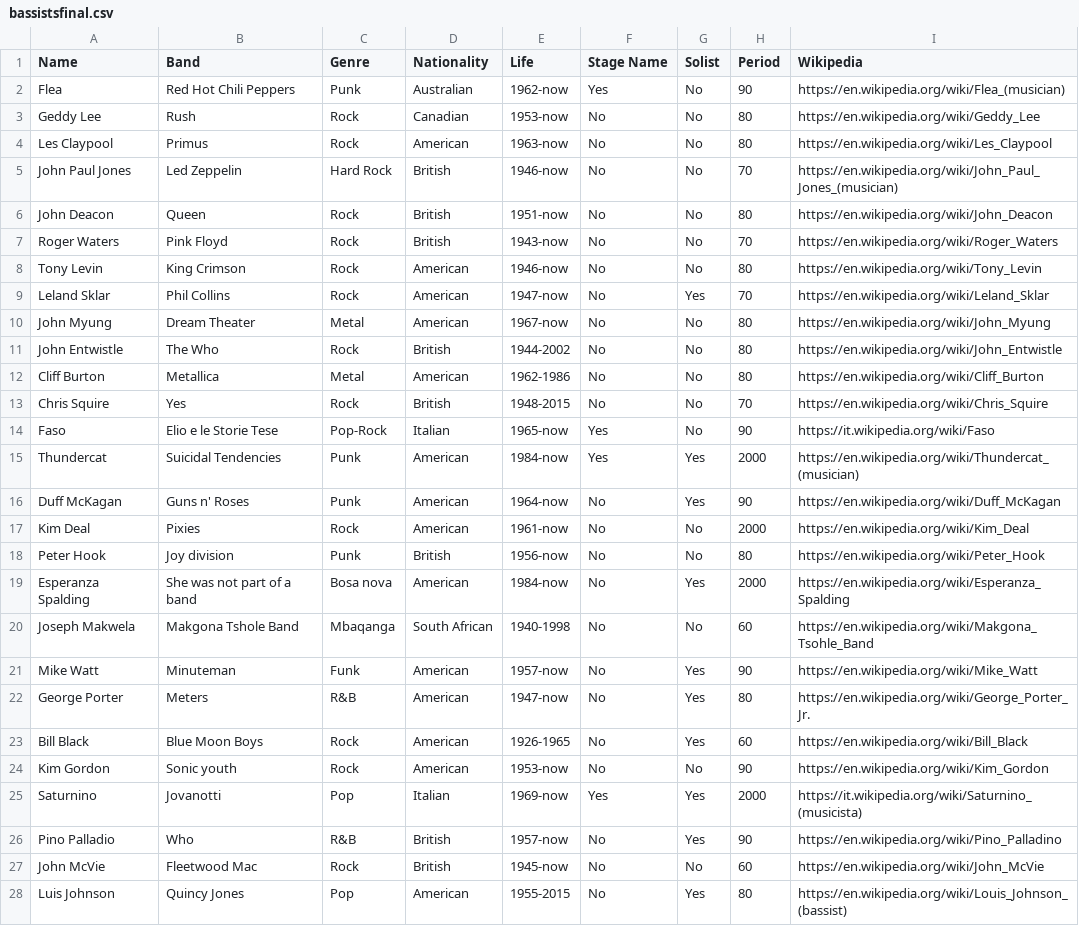
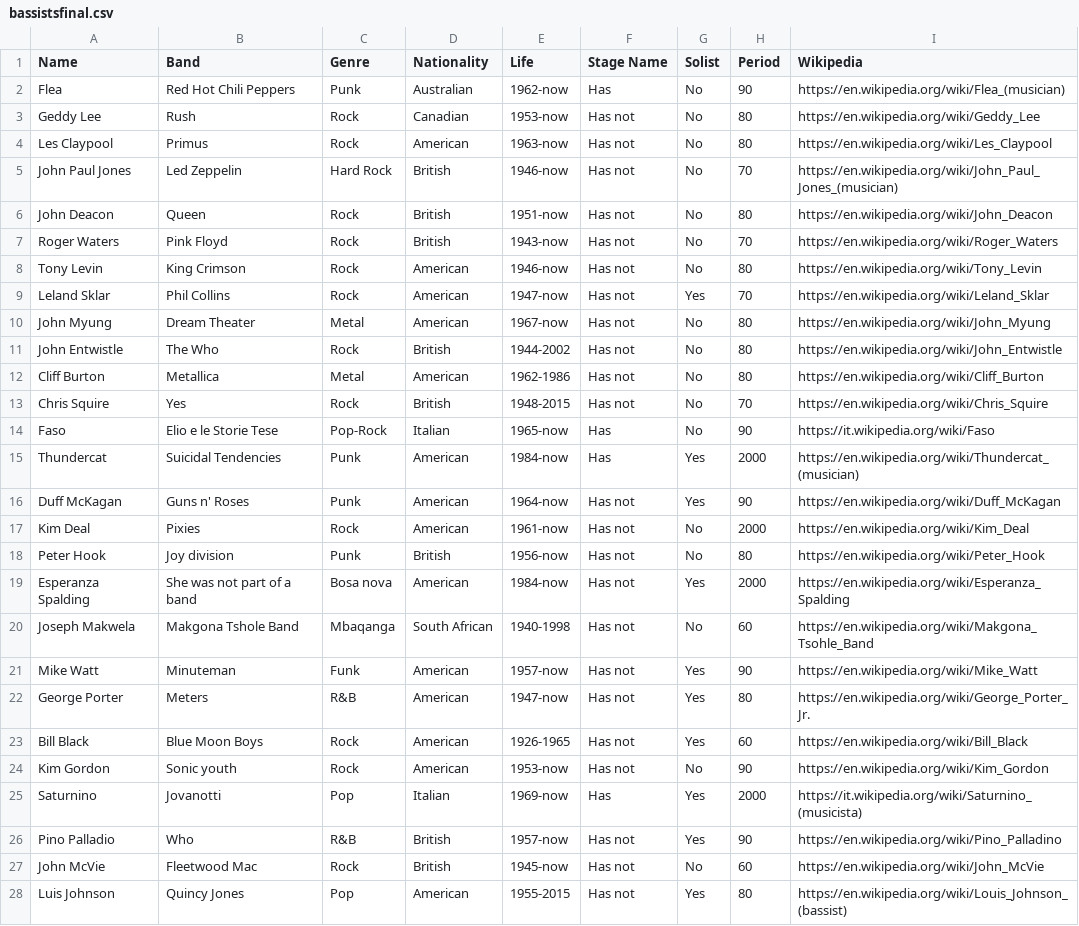
Before and after one commit to sofifavaro/bassistwinx, a CSV file: bassistsfinal.csv, drawn as a sheet; only a part is shown; the diff covers the shown part only.

Commit message:
Update bassistsfinal.csv
modified column "stage name"

```diff
--- a/bassistsfinal.csv
+++ b/bassistsfinal.csv
@@ -1,28 +1,28 @@
 Name,Band,Genre,Nationality,Life,Stage Name,Solist,Period,Wikipedia
-Flea,Red Hot Chili Peppers,Punk,Australian,1962-now,Yes,No,90,https://en.wikipedia.org/wiki/Flea_(musician)
-Geddy Lee,Rush,Rock,Canadian,1953-now,No,No,80,https://en.wikipedia.org/wiki/Geddy_Lee
-Les Claypool,Primus,Rock,American,1963-now,No,No,80,https://en.wikipedia.org/wiki/Les_Claypool
-John Paul Jones,Led Zeppelin,Hard Rock,British,1946-now,No,No,70,https://en.wikipedia.org/wiki/John_Paul_Jones_(musician)
-John Deacon,Queen,Rock,British,1951-now,No,No,80,https://en.wikipedia.org/wiki/John_Deacon
-Roger Waters,Pink Floyd,Rock,British,1943-now,No,No,70,https://en.wikipedia.org/wiki/Roger_Waters
-Tony Levin,King Crimson,Rock,American,1946-now,No,No,80,https://en.wikipedia.org/wiki/Tony_Levin
-Leland Sklar,Phil Collins,Rock,American,1947-now,No,Yes,70,https://en.wikipedia.org/wiki/Leland_Sklar
-John Myung,Dream Theater,Metal,American,1967-now,No,No,80,https://en.wikipedia.org/wiki/John_Myung
-John Entwistle,The Who,Rock,British,1944-2002,No,No,80,https://en.wikipedia.org/wiki/John_Entwistle
-Cliff Burton,Metallica,Metal,American,1962-1986,No,No,80,https://en.wikipedia.org/wiki/Cliff_Burton
-Chris Squire,Yes,Rock,British,1948-2015,No,No,70,https://en.wikipedia.org/wiki/Chris_Squire
-Faso,Elio e le Storie Tese,Pop-Rock,Italian,1965-now,Yes,No,90,https://it.wikipedia.org/wiki/Faso
-Thundercat,Suicidal Tendencies,Punk,American,1984-now,Yes,Yes,2000,https://en.wikipedia.org/wiki/Thundercat_(musician)
-Duff McKagan,Guns n' Roses,Punk,American,1964-now,No,Yes,90,https://en.wikipedia.org/wiki/Duff_McKagan
-Kim Deal,Pixies,Rock,American,1961-now,No,No,2000,https://en.wikipedia.org/wiki/Kim_Deal
-Peter Hook,Joy division,Punk,British,1956-now,No,No,80,https://en.wikipedia.org/wiki/Peter_Hook
-Esperanza Spalding,She was not part of a band,Bosa nova,American,1984-now,No,Yes,2000,https://en.wikipedia.org/wiki/Esperanza_Spalding
-Joseph Makwela,Makgona Tshole Band,Mbaqanga,South African,1940-1998,No,No,60,https://en.wikipedia.org/wiki/Makgona_Tsohle_Band
-Mike Watt,Minuteman,Funk,American,1957-now,No,Yes,90,https://en.wikipedia.org/wiki/Mike_Watt
-George Porter,Meters,R&B,American,1947-now,No,Yes,80,https://en.wikipedia.org/wiki/George_Porter_Jr.
-Bill Black,Blue Moon Boys,Rock,American,1926-1965,No,Yes,60,https://en.wikipedia.org/wiki/Bill_Black
-Kim Gordon,Sonic youth,Rock,American,1953-now,No,No,90,https://en.wikipedia.org/wiki/Kim_Gordon
-Saturnino,Jovanotti,Pop,Italian,1969-now,Yes,Yes,2000,https://it.wikipedia.org/wiki/Saturnino_(musicista)
-Pino Palladio,Who,R&B,British,1957-now,No,Yes,90,https://en.wikipedia.org/wiki/Pino_Palladino
-John McVie,Fleetwood Mac,Rock,British,1945-now,No,No,60,https://en.wikipedia.org/wiki/John_McVie
-Luis Johnson,Quincy Jones,Pop,American,1955-2015,No,Yes,80,https://en.wikipedia.org/wiki/Louis_Johnson_(bassist)
+Flea,Red Hot Chili Peppers,Punk,Australian,1962-now,Has,No,90,https://en.wikipedia.org/wiki/Flea_(musician)
+Geddy Lee,Rush,Rock,Canadian,1953-now,Has not,No,80,https://en.wikipedia.org/wiki/Geddy_Lee
+Les Claypool,Primus,Rock,American,1963-now,Has not,No,80,https://en.wikipedia.org/wiki/Les_Claypool
+John Paul Jones,Led Zeppelin,Hard Rock,British,1946-now,Has not,No,70,https://en.wikipedia.org/wiki/John_Paul_Jones_(musician)
+John Deacon,Queen,Rock,British,1951-now,Has not,No,80,https://en.wikipedia.org/wiki/John_Deacon
+Roger Waters,Pink Floyd,Rock,British,1943-now,Has not,No,70,https://en.wikipedia.org/wiki/Roger_Waters
+Tony Levin,King Crimson,Rock,American,1946-now,Has not,No,80,https://en.wikipedia.org/wiki/Tony_Levin
+Leland Sklar,Phil Collins,Rock,American,1947-now,Has not,Yes,70,https://en.wikipedia.org/wiki/Leland_Sklar
+John Myung,Dream Theater,Metal,American,1967-now,Has not,No,80,https://en.wikipedia.org/wiki/John_Myung
+John Entwistle,The Who,Rock,British,1944-2002,Has not,No,80,https://en.wikipedia.org/wiki/John_Entwistle
+Cliff Burton,Metallica,Metal,American,1962-1986,Has not,No,80,https://en.wikipedia.org/wiki/Cliff_Burton
+Chris Squire,Yes,Rock,British,1948-2015,Has not,No,70,https://en.wikipedia.org/wiki/Chris_Squire
+Faso,Elio e le Storie Tese,Pop-Rock,Italian,1965-now,Has,No,90,https://it.wikipedia.org/wiki/Faso
+Thundercat,Suicidal Tendencies,Punk,American,1984-now,Has,Yes,2000,https://en.wikipedia.org/wiki/Thundercat_(musician)
+Duff McKagan,Guns n' Roses,Punk,American,1964-now,Has not,Yes,90,https://en.wikipedia.org/wiki/Duff_McKagan
+Kim Deal,Pixies,Rock,American,1961-now,Has not,No,2000,https://en.wikipedia.org/wiki/Kim_Deal
+Peter Hook,Joy division,Punk,British,1956-now,Has not,No,80,https://en.wikipedia.org/wiki/Peter_Hook
+Esperanza Spalding,She was not part of a band,Bosa nova,American,1984-now,Has not,Yes,2000,https://en.wikipedia.org/wiki/Esperanza_Spalding
+Joseph Makwela,Makgona Tshole Band,Mbaqanga,South African,1940-1998,Has not,No,60,https://en.wikipedia.org/wiki/Makgona_Tsohle_Band
+Mike Watt,Minuteman,Funk,American,1957-now,Has not,Yes,90,https://en.wikipedia.org/wiki/Mike_Watt
+George Porter,Meters,R&B,American,1947-now,Has not,Yes,80,https://en.wikipedia.org/wiki/George_Porter_Jr.
+Bill Black,Blue Moon Boys,Rock,American,1926-1965,Has not,Yes,60,https://en.wikipedia.org/wiki/Bill_Black
+Kim Gordon,Sonic youth,Rock,American,1953-now,Has not,No,90,https://en.wikipedia.org/wiki/Kim_Gordon
+Saturnino,Jovanotti,Pop,Italian,1969-now,Has,Yes,2000,https://it.wikipedia.org/wiki/Saturnino_(musicista)
+Pino Palladio,Who,R&B,British,1957-now,Has not,Yes,90,https://en.wikipedia.org/wiki/Pino_Palladino
+John McVie,Fleetwood Mac,Rock,British,1945-now,Has not,No,60,https://en.wikipedia.org/wiki/John_McVie
+Luis Johnson,Quincy Jones,Pop,American,1955-2015,Has not,Yes,80,https://en.wikipedia.org/wiki/Louis_Johnson_(bassist)
```
Also changed, not shown: 7 edited cells elsewhere in this file.
